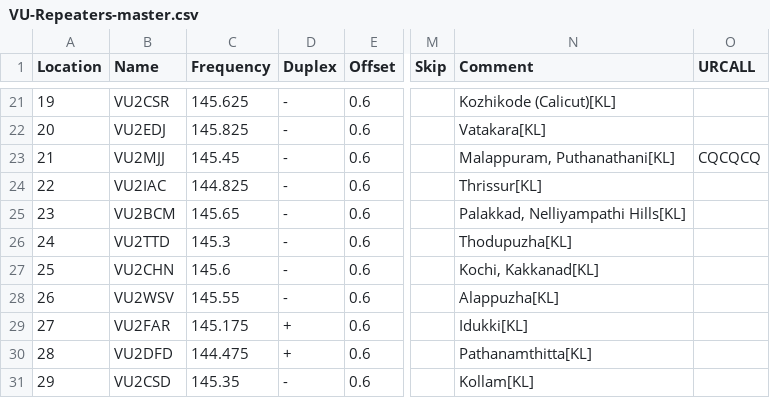
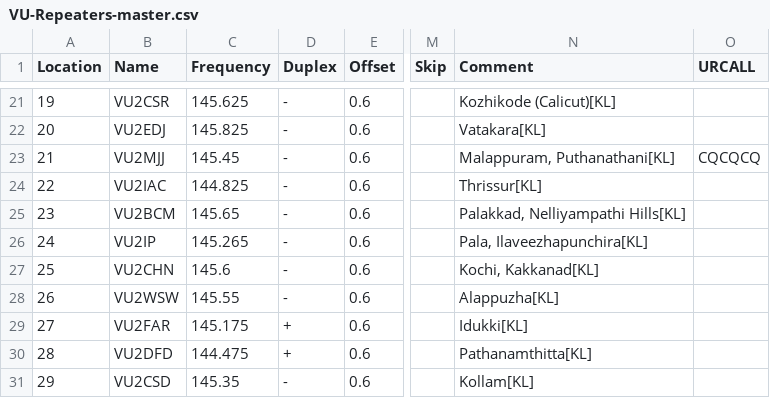
Before and after one commit to bejoysat/amateurradio, a CSV file: Repeaters/VU-Repeaters-master.csv, drawn as a sheet; only a part is shown, gaps mark what is left out; the diff names each change by its address in the sheet, - before the commit and + after, or states it on an @@ line.

Commit message:
Removed TTD, added IP

```diff
--- a/Repeaters/VU-Repeaters-master.csv
+++ b/Repeaters/VU-Repeaters-master.csv
-B26 (Name): VU2TTD
+B26 (Name): VU2IP
-C26 (Frequency): 145.3
+C26 (Frequency): 145.265
-N26 (Comment): Thodupuzha[KL]
+N26 (Comment): Pala, Ilaveezhapunchira[KL]
-B28 (Name): VU2WSV
+B28 (Name): VU2WSW
```
